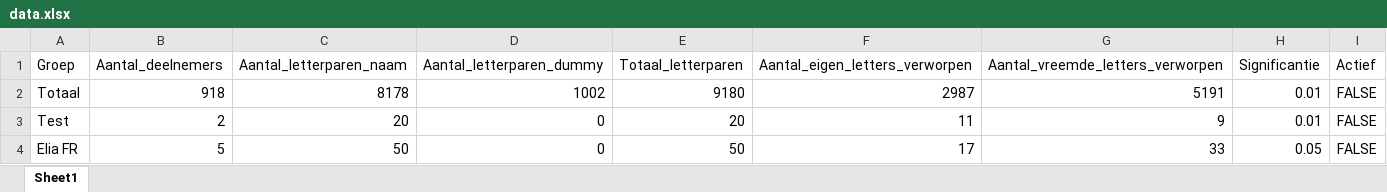
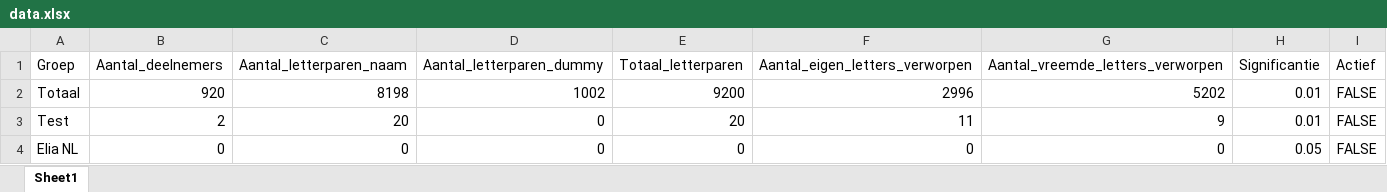
Before and after one commit to LennartVerbruggen/bvdv, an Excel workbook: backend/Data/data.xlsx, sheet Sheet1, drawn as a sheet; values as stored, in another font and other column widths than the file's, no borders; removed rows and columns are numbered as before the commit, all else as after; the diff names each change by its address in the sheet, - before the commit and + after, or states it on an @@ line.

```diff
--- a/backend/Data/data.xlsx (sheet Sheet1)
+++ b/backend/Data/data.xlsx (sheet Sheet1)
-B2 (Aantal_deelnemers): 918
+B2 (Aantal_deelnemers): 920
-C2 (Aantal_letterparen_naam): 8178
+C2 (Aantal_letterparen_naam): 8198
-E2 (Totaal_letterparen): 9180
+E2 (Totaal_letterparen): 9200
-F2 (Aantal_eigen_letters_verworpen): 2987
+F2 (Aantal_eigen_letters_verworpen): 2996
-G2 (Aantal_vreemde_letters_verworpen): 5191
+G2 (Aantal_vreemde_letters_verworpen): 5202
-row 4: Elia FR | 5 | 50 | 0 | 50 | 17 | 33 | 0.05 | FALSE
+row 4: Elia NL | 0 | 0 | 0 | 0 | 0 | 0 | 0.05 | FALSE
```
Also changed, not shown: 1 other file.
